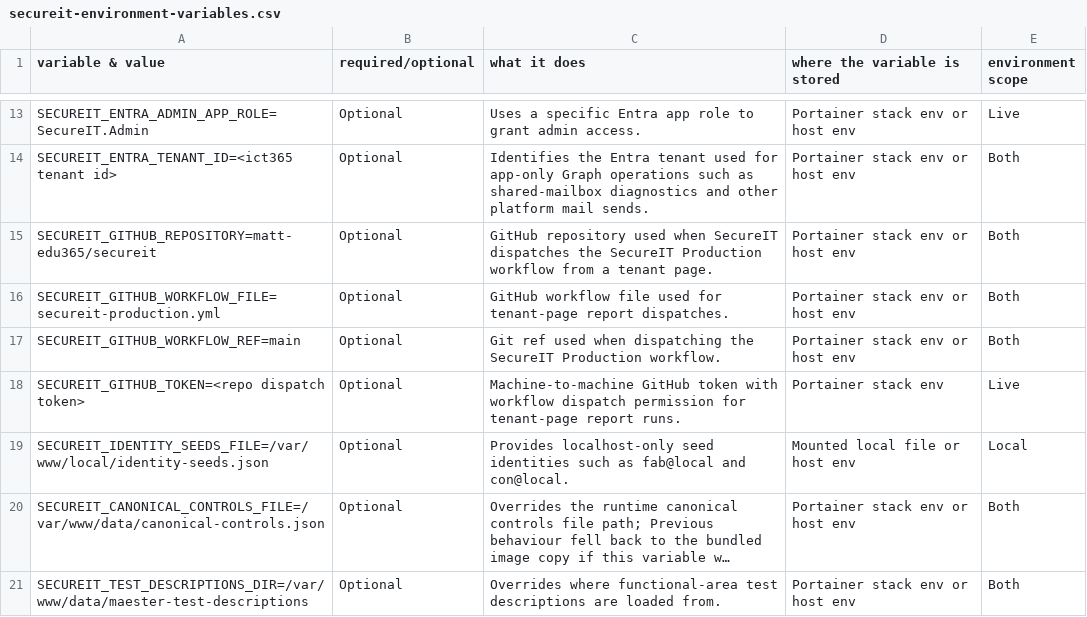
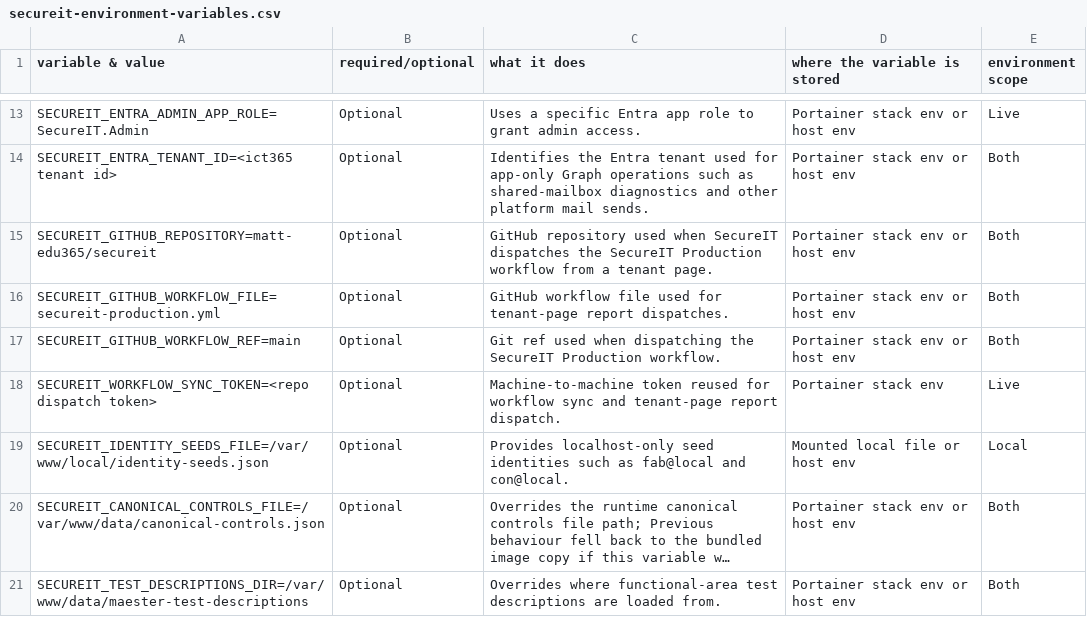
Before and after one commit to matt-edu365/secureit, a CSV file: docs/secureit-environment-variables.csv, drawn as a sheet; only a part is shown, gaps mark what is left out; long unchanged cells end in ….

Commit message:
Use workflow sync token for report dispatch

```diff
--- a/docs/secureit-environment-variables.csv
+++ b/docs/secureit-environment-variables.csv
@@ -17,3 +17,3 @@ SECUREIT_GITHUB_WORKFLOW_FILE=secureit-production.yml,Optional,GitHub workflow f
 SECUREIT_GITHUB_WORKFLOW_REF=main,Optional,Git ref used when dispatching the SecureIT Production workflow.,Portainer stack env or host env,Both
-SECUREIT_GITHUB_TOKEN=<repo dispatch token>,Optional,Machine-to-machine GitHub token with workflow dispatch permission for tenant-page report runs.,Portainer stack env,Live
+SECUREIT_WORKFLOW_SYNC_TOKEN=<repo dispatch token>,Optional,Machine-to-machine token reused for workflow sync and tenant-page report dispatch.,Portainer stack env,Live
 SECUREIT_IDENTITY_SEEDS_FILE=/var/www/local/identity-seeds.json,Optional,Provides localhost-only seed identities such as fab@local and con@local.,Mounted local file or host env,Local
```
Also changed, not shown: 5 other files.
